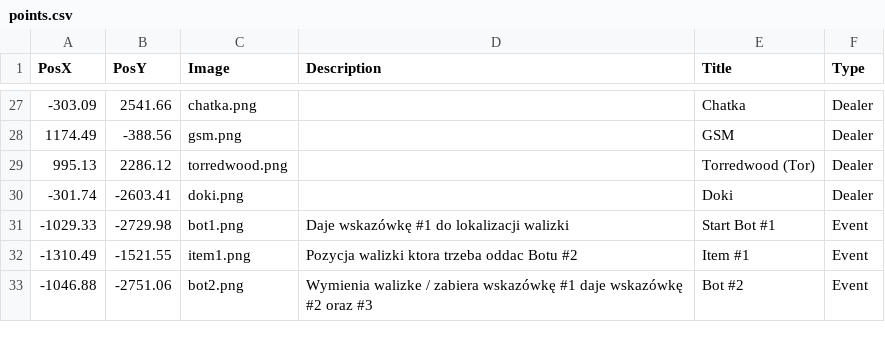
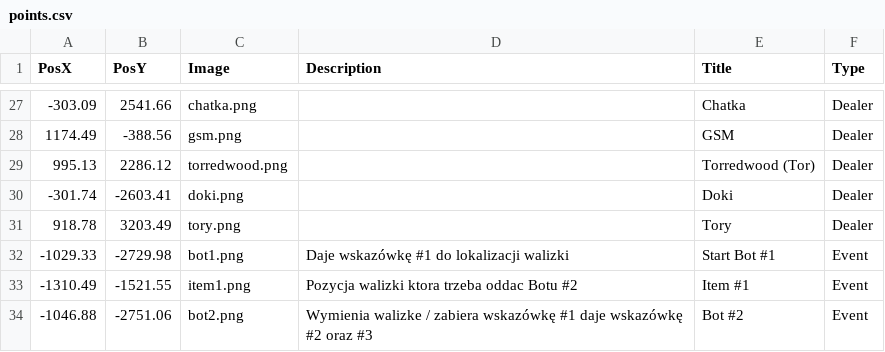
Before and after one commit to THEGizmoOfficial/Mapa, a CSV file: points.csv, drawn as a sheet; only a part is shown, gaps mark what is left out; the diff names each change by its address in the sheet, - before the commit and + after, or states it on an @@ line.

```diff
--- a/points.csv
+++ b/points.csv
+row 31: 918.78 | 3203.49 | tory.png |  | Tory | Dealer
```
Also changed, not shown: 1 other file.
